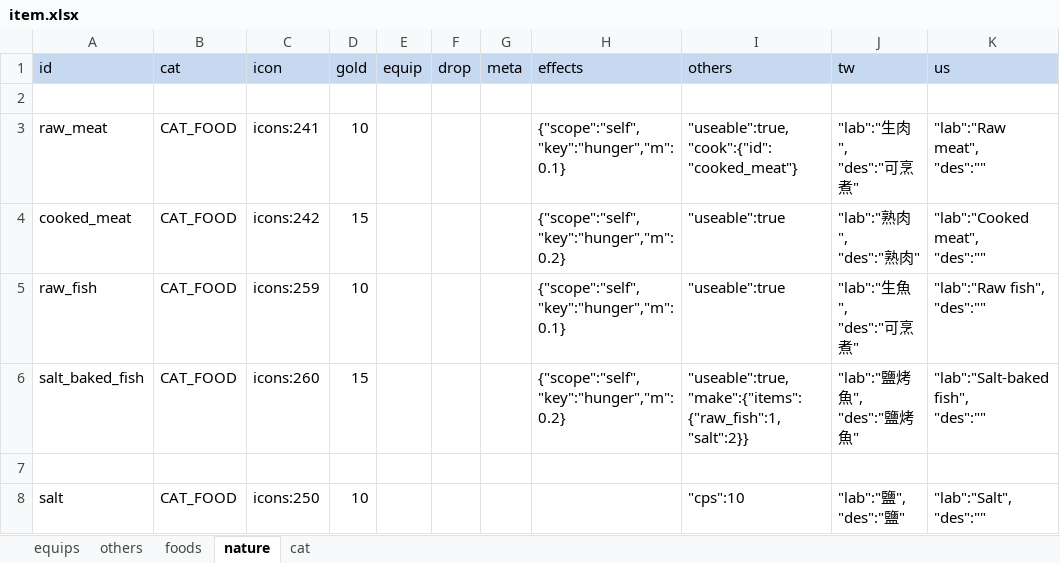
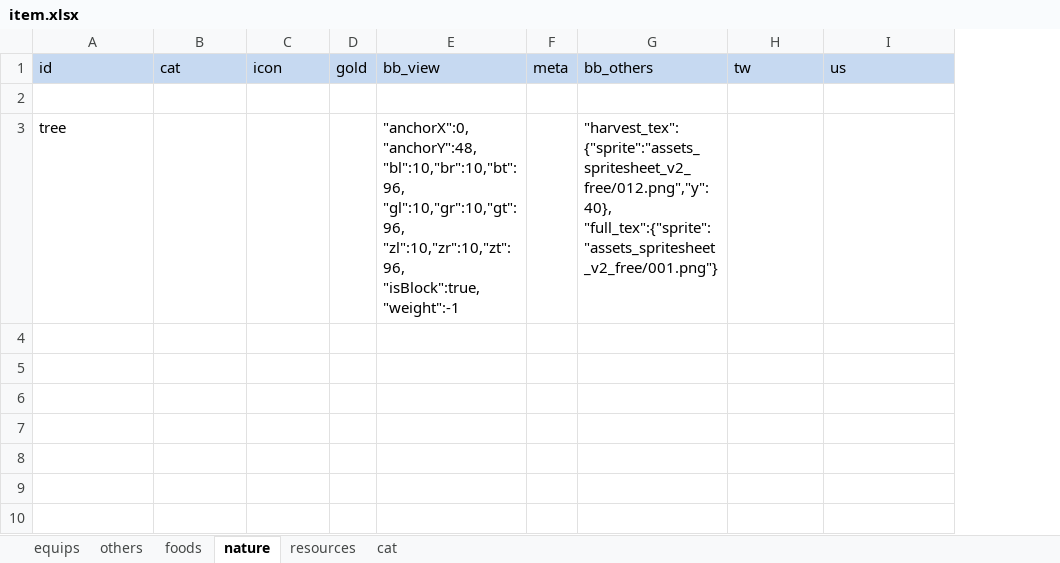
Before and after one commit to bwm0822/game_02, an Excel workbook: xls/item.xlsx, sheet nature, drawn as a sheet; values as stored, in another font and other column widths than the file's, no borders; removed rows and columns are numbered as before the commit, all else as after; ↵ is a line break in a cell; the diff names each change by its address in the sheet, - before the commit and + after, or states it on an @@ line.

```diff
--- a/xls/item.xlsx (sheet nature)
+++ b/xls/item.xlsx (sheet nature)
+sheet tab: resources
-column E (equip), empty
-column F (drop), empty
+column E (bb_view), row 3: "anchorX":0,"anchorY":48, ↵ "bl":10,"br":10,"bt":96, ↵ "gl":10,"gr":10,"gt":96, ↵ "zl":10,"zr":10,"zt":96, ↵ "isBlock":true,"weight":-1
-column H (effects), empty
-column I (others), empty
+column G (bb_others), row 3: "harvest_tex":{"sprite":"assets_spritesheet_v2_free/012.png","y":40}, ↵ "full_tex":{"sprite":"assets_spritesheet_v2_free/001.png"}
-row 3: raw_meat | CAT_FOOD | icons:241 | 10 |  |  |  | {"scope":"self", "key":"hunger","m":0.1} | "useable":true, ↵ "cook":{"id":"cooked_meat"} | "lab":"生肉", ↵ "des":"可烹煮" | "lab":"Raw meat", ↵ "des":""
-row 4: cooked_meat | CAT_FOOD | icons:242 | 15 |  |  |  | {"scope":"self", "key":"hunger","m":0.2} | "useable":true | "lab":"熟肉", ↵ "des":"熟肉" | "lab":"Cooked meat", ↵ "des":""
-row 5: raw_fish | CAT_FOOD | icons:259 | 10 |  |  |  | {"scope":"self", "key":"hunger","m":0.1} | "useable":true | "lab":"生魚", ↵ "des":"可烹煮" | "lab":"Raw fish", ↵ "des":""
-row 6: salt_baked_fish | CAT_FOOD | icons:260 | 15 |  |  |  | {"scope":"self", "key":"hunger","m":0.2} | "useable":true, ↵ "make":{"items":{"raw_fish":1, "salt":2}} | "lab":"鹽烤魚", ↵ "des":"鹽烤魚" | "lab":"Salt-baked fish", ↵ "des":""
-row 3: (empty)
+row 3: tree |  |  |  | "anchorX":0,"anchorY":48, ↵ "bl":10,"br":10,"bt":96, ↵ "gl":10,"gr":10,"gt":96, ↵ "zl":10,"zr":10,"zt":96, ↵ "isBlock":true,"weight":-1 |  | "harvest_tex":{"sprite":"assets_spritesheet_v2_free/012.png","y":40}, ↵ "full_tex":{"sprite":"assets_spritesheet_v2_free/001.png"}
-row 8: salt | CAT_FOOD | icons:250 | 10 |  |  |  |  | "cps":10 | "lab":"鹽", ↵ "des":"鹽" | "lab":"Salt", ↵ "des":""
```
Also changed, not shown: 9 other files.
